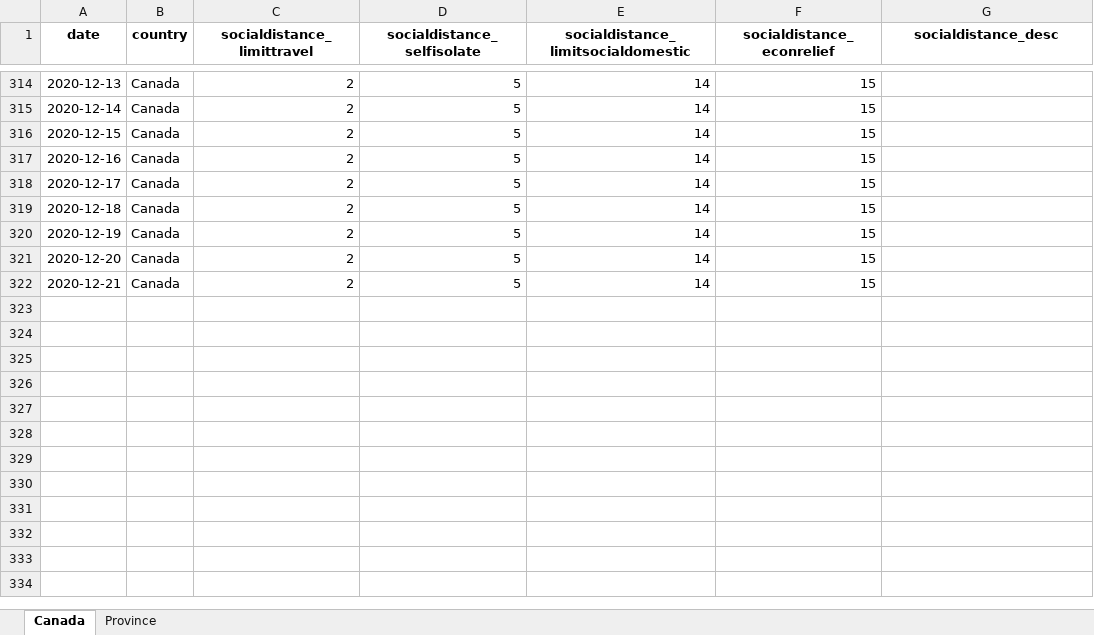
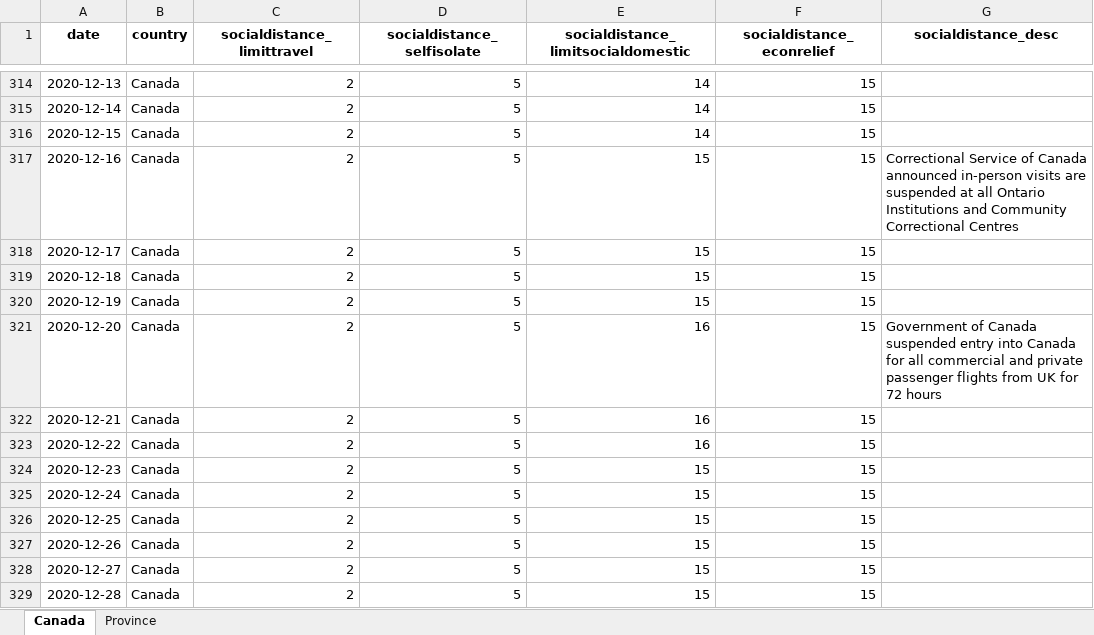
Before and after one commit to minnzc/Canada_COVID19, an Excel workbook: input_data/Govt_Response.xlsx, sheet Canada, drawn as a sheet; only a part is shown, gaps mark what is left out; values as stored, in another font and other column widths than the file's, no borders; the diff names each change by its address in the sheet, - before the commit and + after, or states it on an @@ line.

```diff
--- a/input_data/Govt_Response.xlsx (sheet Canada)
+++ b/input_data/Govt_Response.xlsx (sheet Canada)
-E317:E320: 14
+E317:E320: 15
-G317 (socialdistance_desc): (empty)
+G317 (socialdistance_desc): Correctional Service of Canada announced in-person visits are suspended at all Ontario Institutions and Community Correctional Centres
-E321:E322: 14
+E321:E322: 16
-G321 (socialdistance_desc): (empty)
+G321 (socialdistance_desc): Government of Canada suspended entry into Canada for all commercial and private passenger flights from UK for 72 hours
+row 323: 2020-12-22 | Canada | 2 | 5 | 16 | 15
+row 324: 2020-12-23 | Canada | 2 | 5 | 15 | 15
+row 325: 2020-12-24 | Canada | 2 | 5 | 15 | 15
+row 326: 2020-12-25 | Canada | 2 | 5 | 15 | 15
+row 327: 2020-12-26 | Canada | 2 | 5 | 15 | 15
+row 328: 2020-12-27 | Canada | 2 | 5 | 15 | 15
+row 329: 2020-12-28 | Canada | 2 | 5 | 15 | 15
```
Also changed, not shown: sheet Province, input_data/Govt_Stringency.xlsx, 16 other files.
